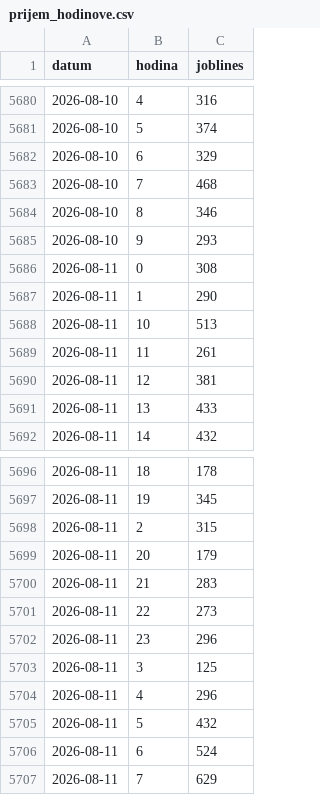
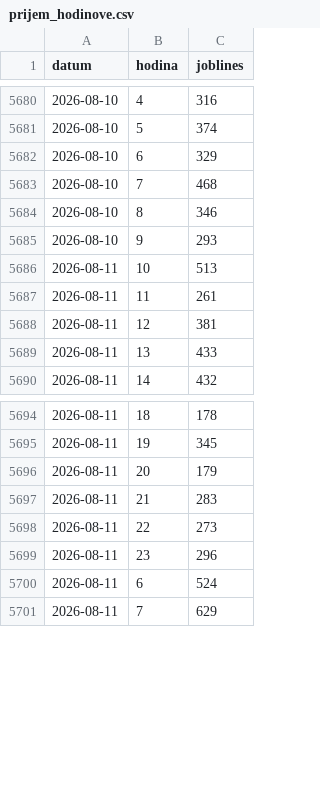
Before and after one commit to Temporary-Permanent-Fix/PREDICTION, a CSV file: public/data/SKLC3/prijem_hodinove.csv, drawn as a sheet; only a part is shown, gaps mark what is left out; the diff covers the shown part only.

```diff
--- a/public/data/SKLC3/prijem_hodinove.csv
+++ b/public/data/SKLC3/prijem_hodinove.csv
@@ -5685,4 +5685,2 @@ datum,hodina,joblines
 2026-08-10,9,293
-2026-08-11,0,308
-2026-08-11,1,290
 2026-08-11,10,513
@@ -5697,3 +5695,2 @@ datum,hodina,joblines
 2026-08-11,19,345
-2026-08-11,2,315
 2026-08-11,20,179
@@ -5702,5 +5699,2 @@ datum,hodina,joblines
 2026-08-11,23,296
-2026-08-11,3,125
-2026-08-11,4,296
-2026-08-11,5,432
 2026-08-11,6,524
```
Also changed, not shown: 27 added rows and 6 edited cells elsewhere in this file.
